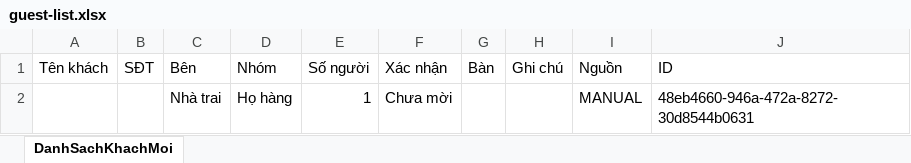
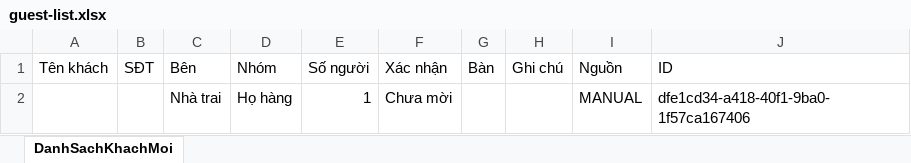
Before and after one commit to minhhl/wedding-invitation, an Excel workbook: src/data/guest-list.xlsx, sheet DanhSachKhachMoi, drawn as a sheet; values as stored, in another font and other column widths than the file's, no borders; the diff names each change by its address in the sheet, - before the commit and + after, or states it on an @@ line.

```diff
--- a/src/data/guest-list.xlsx (sheet DanhSachKhachMoi)
+++ b/src/data/guest-list.xlsx (sheet DanhSachKhachMoi)
-J2 (ID): 48eb4660-946a-472a-8272-30d8544b0631
+J2 (ID): dfe1cd34-a418-40f1-9ba0-1f57ca167406
```
Also changed, not shown: 14 other files.
